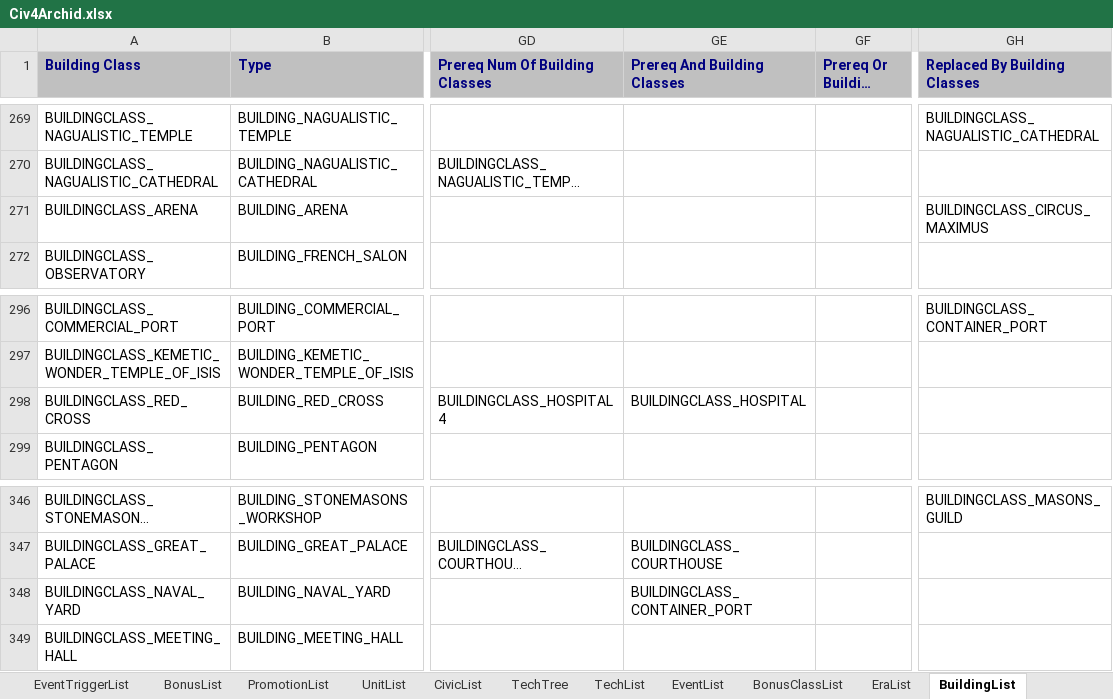
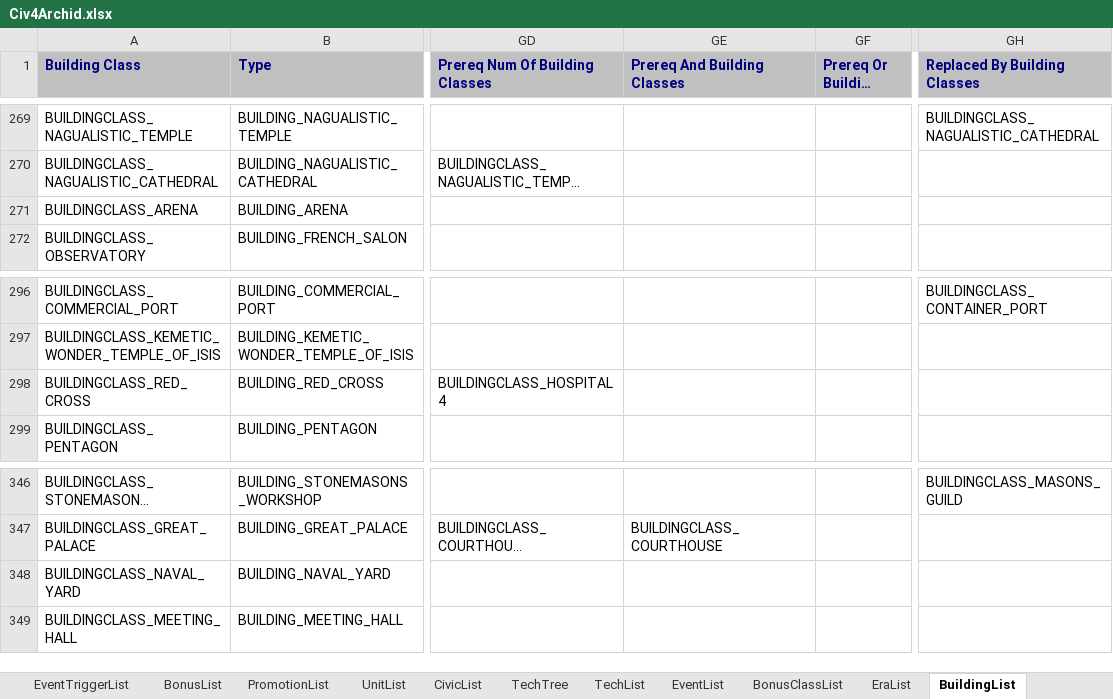
Before and after one commit to ArchidFreezer/Civ4-AB-Mod, an Excel workbook: Support/Docs/Civ4Archid.xlsx, sheet BuildingList, drawn as a sheet; only a part is shown, gaps mark what is left out; long unchanged cells end in …; values as stored, in another font and other column widths than the file's, no borders; the diff covers the shown part only; the diff names each change by its address in the sheet, - before the commit and + after, or states it on an @@ line.

Commit message:
Remove circular building prereq dependencies
Some buildings were defined as replacements for another building that was also a prereq. This led to an undefined state which ended up with the game preventing any building being constructed in a city. This commit also revisits some of the other building prereqs to determine if they were actually valid or just there because they sounded good.

AB4-366

```diff
--- a/Support/Docs/Civ4Archid.xlsx (sheet BuildingList)
+++ b/Support/Docs/Civ4Archid.xlsx (sheet BuildingList)
-GH271 (Replaced By Building Classes): BUILDINGCLASS_CIRCUS_MAXIMUS
+GH271 (Replaced By Building Classes): (empty)
-GE298 (Prereq And Building Classes): BUILDINGCLASS_HOSPITAL
+GE298 (Prereq And Building Classes): (empty)
-GE348 (Prereq And Building Classes): BUILDINGCLASS_CONTAINER_PORT
+GE348 (Prereq And Building Classes): (empty)
```
Also changed, not shown: 15 edited cells elsewhere in this sheet, 1 other file.
